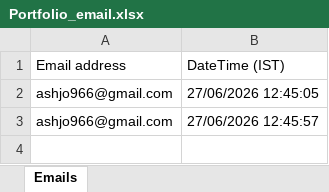
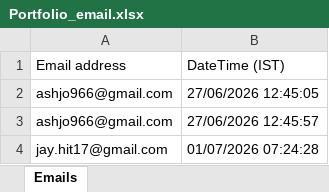
Before and after one commit to ashjo966/portfolio-logs, an Excel workbook: Portfolio_email.xlsx, sheet Emails, drawn as a sheet; values as stored, in another font and other column widths than the file's, no borders; the diff names each change by its address in the sheet, - before the commit and + after, or states it on an @@ line.

Commit message:
Log visitor email: jay.hit17@gmail.com

```diff
--- a/Portfolio_email.xlsx (sheet Emails)
+++ b/Portfolio_email.xlsx (sheet Emails)
+row 4: jay.hit17@gmail.com | 01/07/2026 07:24:28
```
